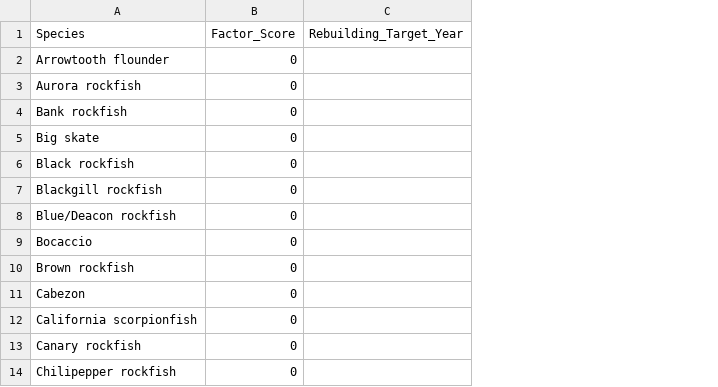
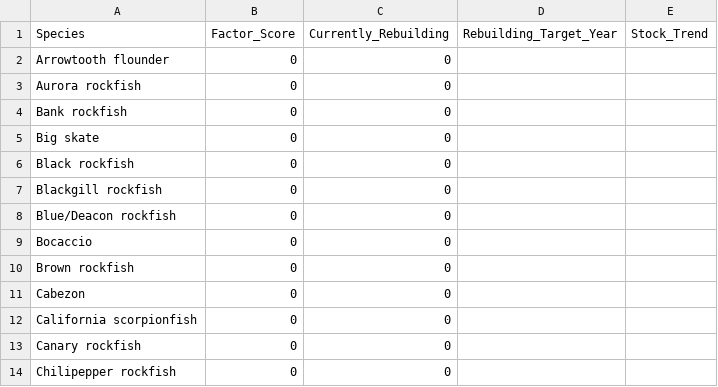
Before and after one commit to chantelwetzel-noaa/wcgfishSAP, a CSV file: tables/rebuilding.csv, drawn as a sheet; only a part is shown; the diff names each change by its address in the sheet, - before the commit and + after, or states it on an @@ line.

Commit message:
add additional columns to inform ranking

```diff
--- a/tables/rebuilding.csv
+++ b/tables/rebuilding.csv
+column C (Currently_Rebuilding), rows 2-14: all 0
+column E (Stock_Trend), empty
```
